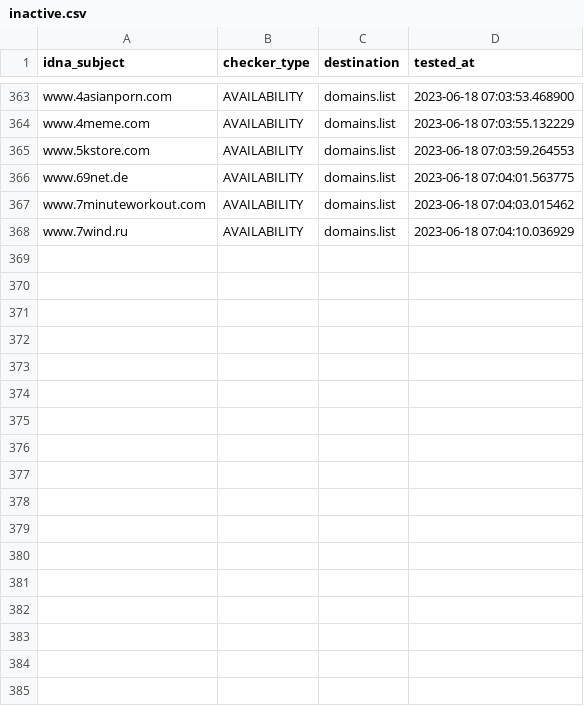
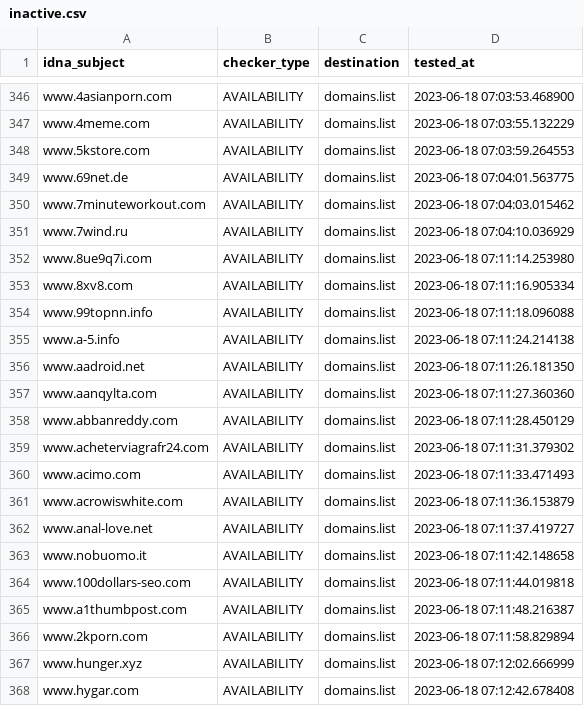
Before and after one commit to Ultimate-Hosts-Blacklist/BaddBoyzHosts, a CSV file: .pyfunceble/inactive.csv, drawn as a sheet; only a part is shown, gaps mark what is left out; the diff covers the shown part only; the diff names each change by its address in the sheet, - before the commit and + after, or states it on an @@ line.

```diff
--- a/.pyfunceble/inactive.csv
+++ b/.pyfunceble/inactive.csv
+row 352: www.8ue9q7i.com | AVAILABILITY | domains.list | 2023-06-18 07:11:14.253980
+row 353: www.8xv8.com | AVAILABILITY | domains.list | 2023-06-18 07:11:16.905334
+row 354: www.99topnn.info | AVAILABILITY | domains.list | 2023-06-18 07:11:18.096088
+row 355: www.a-5.info | AVAILABILITY | domains.list | 2023-06-18 07:11:24.214138
+row 356: www.aadroid.net | AVAILABILITY | domains.list | 2023-06-18 07:11:26.181350
+row 357: www.aanqylta.com | AVAILABILITY | domains.list | 2023-06-18 07:11:27.360360
+row 358: www.abbanreddy.com | AVAILABILITY | domains.list | 2023-06-18 07:11:28.450129
+row 359: www.acheterviagrafr24.com | AVAILABILITY | domains.list | 2023-06-18 07:11:31.379302
+row 360: www.acimo.com | AVAILABILITY | domains.list | 2023-06-18 07:11:33.471493
+row 361: www.acrowiswhite.com | AVAILABILITY | domains.list | 2023-06-18 07:11:36.153879
+row 362: www.anal-love.net | AVAILABILITY | domains.list | 2023-06-18 07:11:37.419727
+row 363: www.nobuomo.it | AVAILABILITY | domains.list | 2023-06-18 07:11:42.148658
+row 364: www.100dollars-seo.com | AVAILABILITY | domains.list | 2023-06-18 07:11:44.019818
+row 365: www.a1thumbpost.com | AVAILABILITY | domains.list | 2023-06-18 07:11:48.216387
+row 366: www.2kporn.com | AVAILABILITY | domains.list | 2023-06-18 07:11:58.829894
+row 367: www.hunger.xyz | AVAILABILITY | domains.list | 2023-06-18 07:12:02.666999
+row 368: www.hygar.com | AVAILABILITY | domains.list | 2023-06-18 07:12:42.678408
```
Also changed, not shown: 17 removed rows elsewhere in this file, 16 other files.
